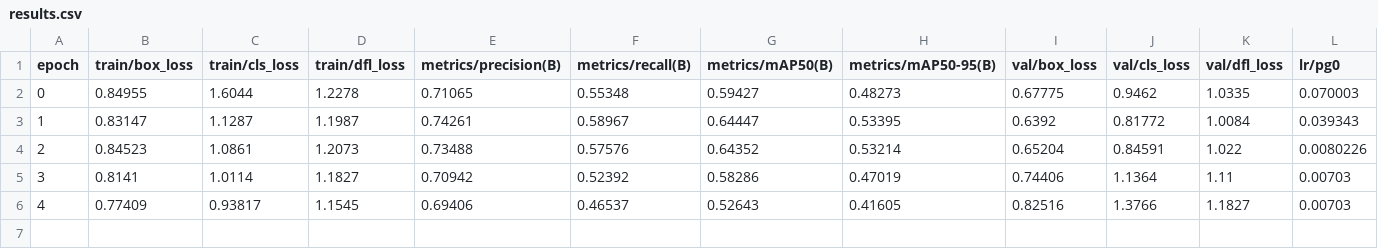
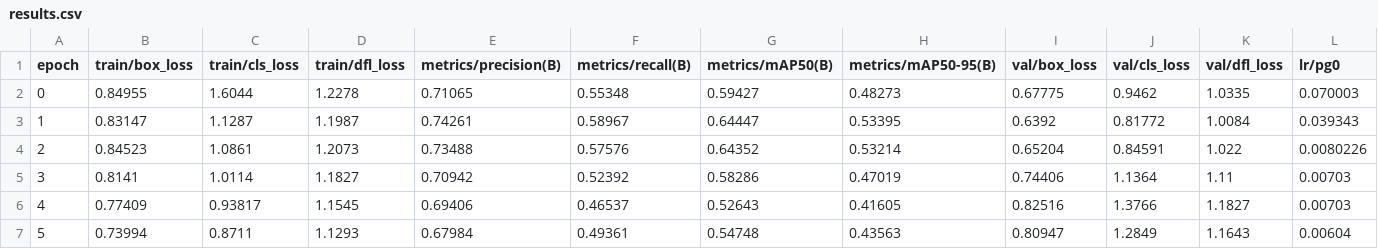
Before and after one commit to iWorld-y/Multi-labelClothingDetection, a CSV file: runs/detect/train/results.csv, drawn as a sheet; only a part is shown; rows hold the shown columns only; the diff names each change by its address in the sheet, - before the commit and + after, or states it on an @@ line.

Commit message:
epoch 1.5

```diff
--- a/runs/detect/train/results.csv
+++ b/runs/detect/train/results.csv
+row 7: 5 | 0.73994 | 0.8711 | 1.1293 | 0.67984 | 0.49361 | 0.54748 | 0.43563 | 0.80947 | 1.2849 | 1.1643 | 0.00604
```
Also changed, not shown: 1 other file.
